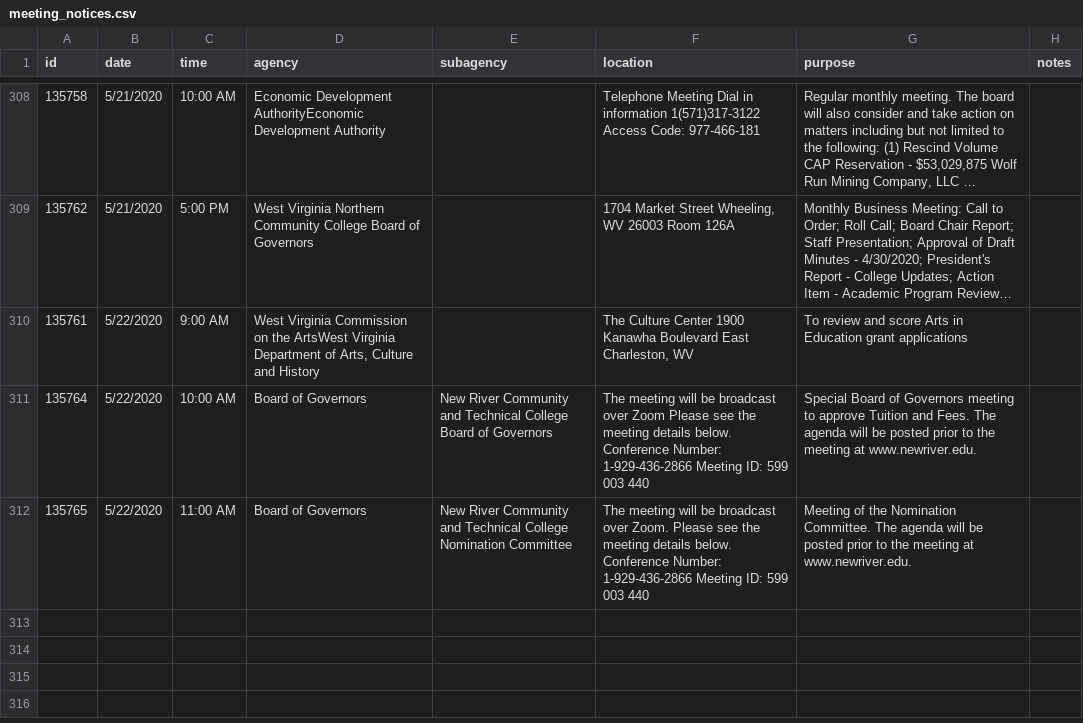
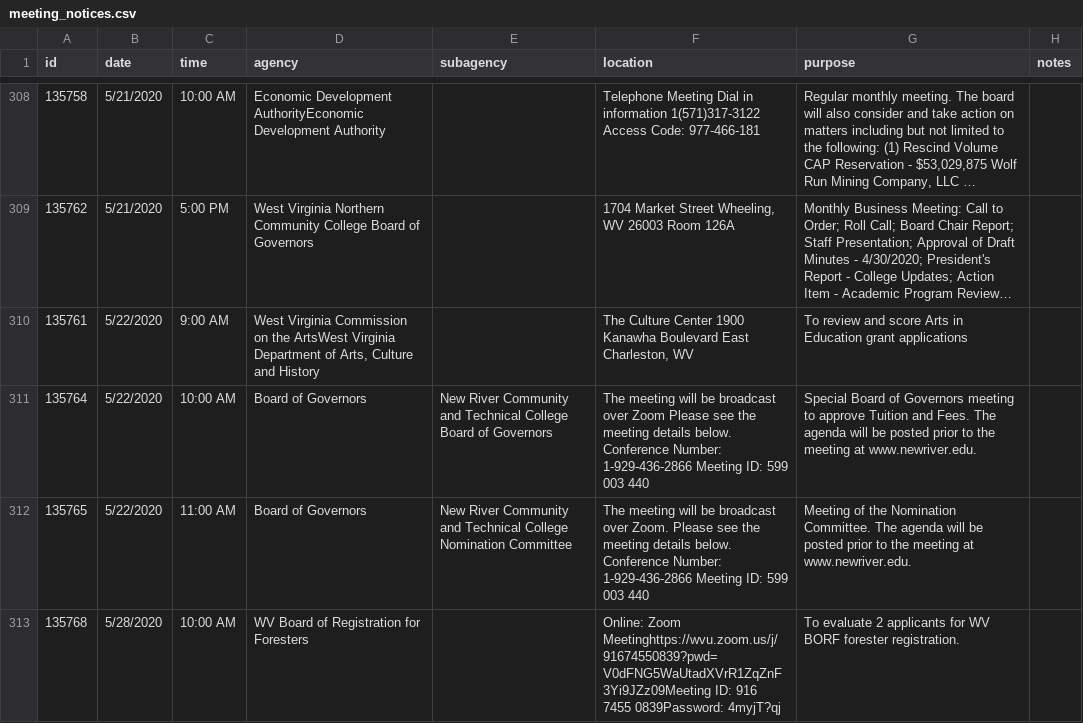
Before and after one commit to dwillis/wvu-projects, a CSV file: meeting-notices/meeting_notices.csv, drawn as a sheet; only a part is shown, gaps mark what is left out; long unchanged cells end in …; the diff names each change by its address in the sheet, - before the commit and + after, or states it on an @@ line.

Commit message:
updated meeting notices

```diff
--- a/meeting-notices/meeting_notices.csv
+++ b/meeting-notices/meeting_notices.csv
+row 313: 135768 | 5/28/2020 | 10:00 AM | WV Board of Registration for Foresters |  | Online: Zoom Meetinghttps://wvu.zoom.us/j/91674550839?pwd=V0dFNG5WaUtadXVrR1ZqZnF3Yi9JZz09Meeting ID: 916 7455 0839Password: 4myjT?qj | To evaluate 2 applicants for WV BORF forester registration.
```
